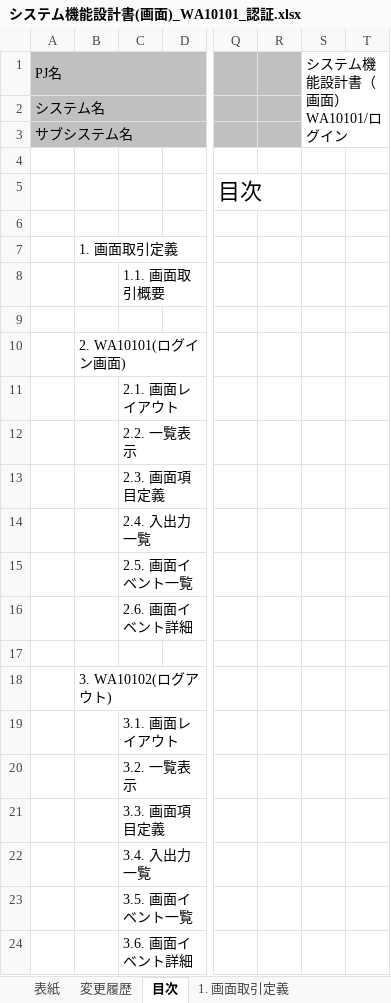
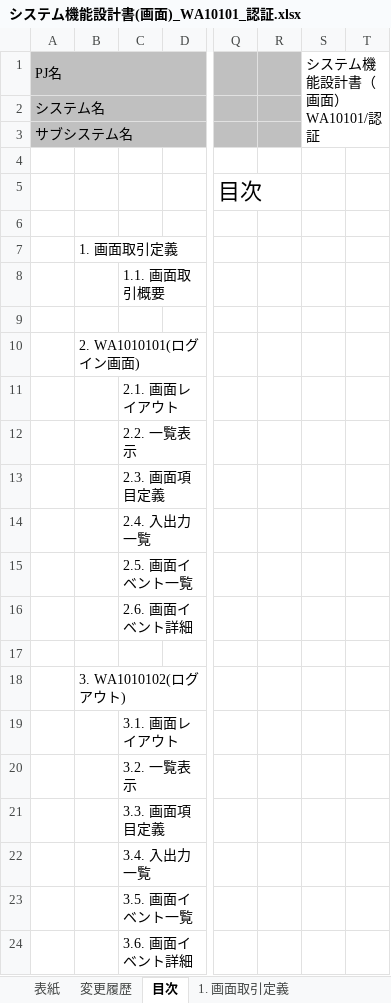
Before and after one commit to Fintan-contents/nablarch-system-development-guide, an Excel workbook: サンプルプロジェクト/設計書/A1_プロジェクト管理システム/030_アプリ設計/010_システム機能設計/システム機能設計書(画面)_WA10101_認証.xlsx, sheet 目次, drawn as a sheet; only a part is shown, gaps mark what is left out; values as stored, in another font and other column widths than the file's, no borders; ↵ is a line break in a cell; the diff names each change by its address in the sheet, - before the commit and + after, or states it on an @@ line.

```diff
--- a/サンプルプロジェクト/設計書/A1_プロジェクト管理システム/030_アプリ設計/010_システム機能設計/システム機能設計書(画面)_WA10101_認証.xlsx (sheet 目次)
+++ b/サンプルプロジェクト/設計書/A1_プロジェクト管理システム/030_アプリ設計/010_システム機能設計/システム機能設計書(画面)_WA10101_認証.xlsx (sheet 目次)
-S1: システム機能設計書（画面） ↵ WA10101/ログイン
+S1: システム機能設計書（画面） ↵ WA10101/認証
-B10: 2. WA10101(ログイン画面)
+B10: 2. WA1010101(ログイン画面)
-B18: 3. WA10102(ログアウト)
+B18: 3. WA1010102(ログアウト)
```
Also changed, not shown: sheet 3. WA1010102(ログアウト), sheet 2. WA1010101(ログイン画面), sheet 1. 画面取引定義, sheet 変更履歴, other sheet tabs, サンプルプロジェクト/設計書/A1_プロジェクト管理システム/010_要件定義/040_画面設計/画面一覧_A1_プロジェクト管理システム.xlsx, サンプルプロジェクト/設計書/A1_プロジェクト管理システム/010_要件定義/040_画面設計/画面遷移図_A1_プロジェクト管理システム.xlsx, 1 other file.
